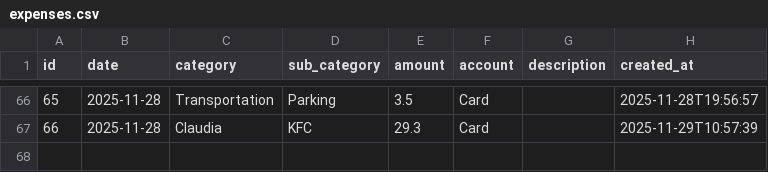
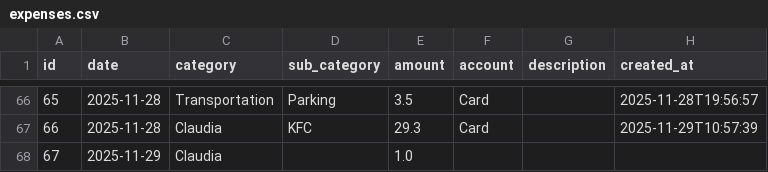
Before and after one commit to FiengoKineton/money-manager, a CSV file: data/expenses.csv, drawn as a sheet; only a part is shown, gaps mark what is left out; the diff names each change by its address in the sheet, - before the commit and + after, or states it on an @@ line.

```diff
--- a/data/expenses.csv
+++ b/data/expenses.csv
+row 68: 67 | 2025-11-29 | Claudia |  | 1.0
```
